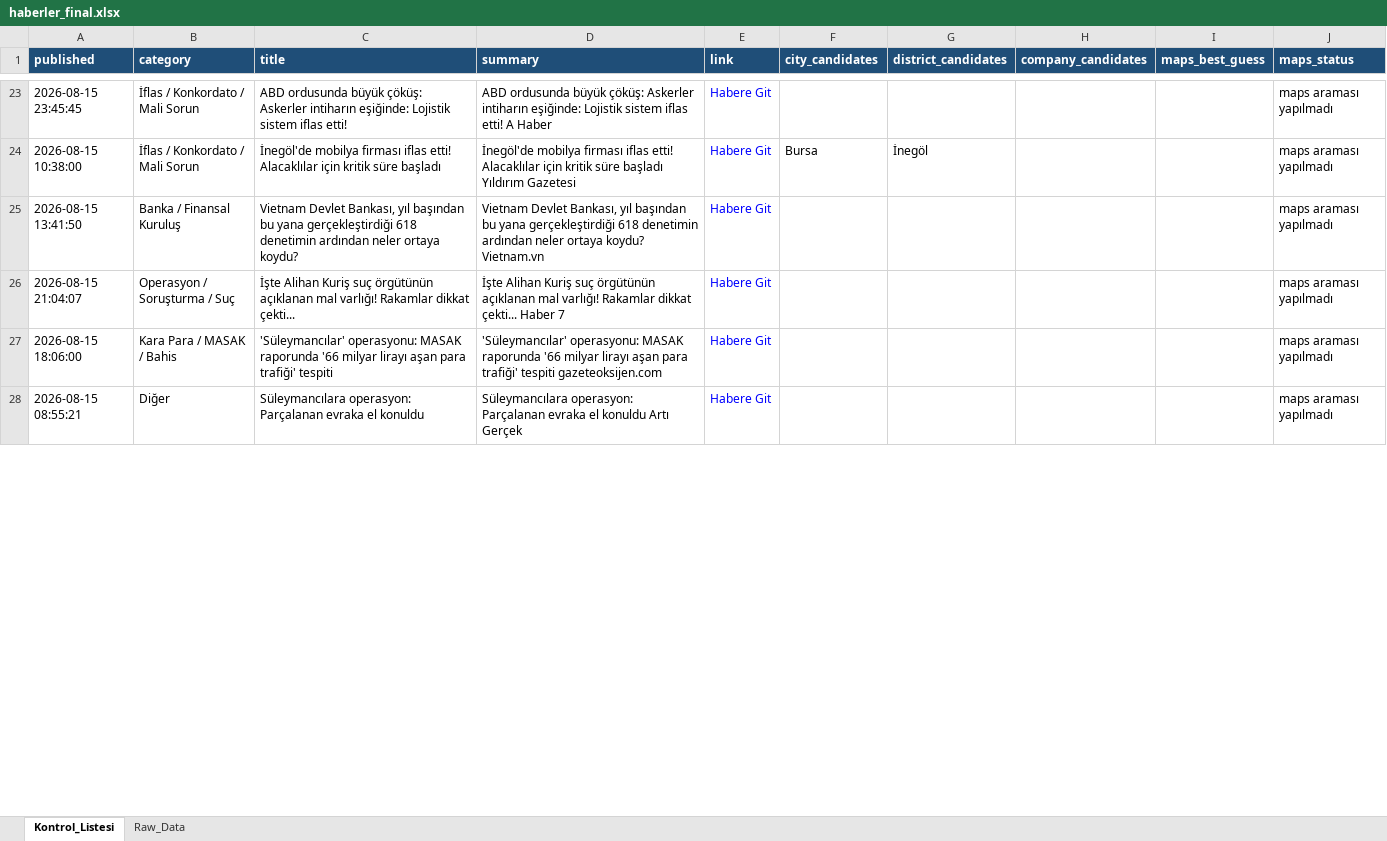
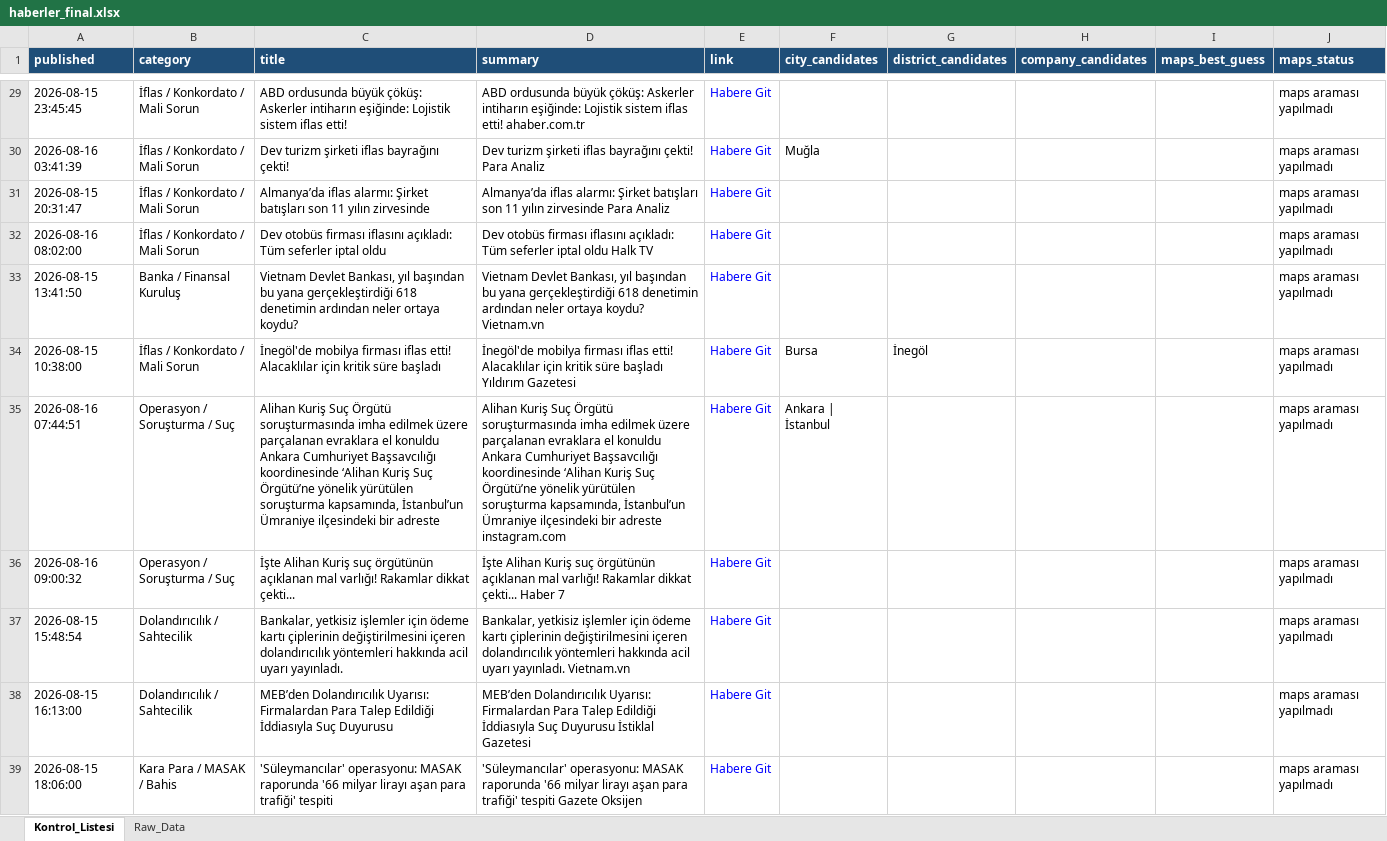
Before and after one commit to 19982109/haber-risk-monitor, an Excel workbook: data/haberler_final.xlsx, sheet Kontrol_Listesi, drawn as a sheet; only a part is shown, gaps mark what is left out; values as stored, in another font and other column widths than the file's, no borders; removed rows and columns are numbered as before the commit, all else as after; the diff covers the shown part only; the diff names each change by its address in the sheet, - before the commit and + after, or states it on an @@ line.

```diff
--- a/data/haberler_final.xlsx (sheet Kontrol_Listesi)
+++ b/data/haberler_final.xlsx (sheet Kontrol_Listesi)
-D29 (summary): …iflas etti! A Haber
+D29 (summary): …iflas etti! ahaber.com.tr
+row 30: 2026-08-16 03:41:39 | İflas / Konkordato / Mali Sorun | Dev turizm şirketi iflas bayrağını çekti! | Dev turizm şirketi iflas bayrağını çekti! Para Analiz | Habere Git | Muğla |  |  |  | maps araması yapılmadı
+row 31: 2026-08-15 20:31:47 | İflas / Konkordato / Mali Sorun | Almanya’da iflas alarmı: Şirket batışları son 11 yılın zirvesinde | Almanya’da iflas alarmı: Şirket batışları son 11 yılın zirvesinde Para Analiz | Habere Git |  |  |  |  | maps araması yapılmadı
+row 32: 2026-08-16 08:02:00 | İflas / Konkordato / Mali Sorun | Dev otobüs firması iflasını açıkladı: Tüm seferler iptal oldu | Dev otobüs firması iflasını açıkladı: Tüm seferler iptal oldu Halk TV | Habere Git |  |  |  |  | maps araması yapılmadı
@@ row 25 moved to row 33: 2026-08-15 13:41:50 @@
+row 35: 2026-08-16 07:44:51 | Operasyon / Soruşturma / Suç | Alihan Kuriş Suç Örgütü soruşturmasında imha edilmek üzere parçalanan evraklara el konuldu Ankara Cumhuriyet Başsavcılığı koordinesinde ‘Alihan Kuriş Suç Örgütü’ne yönelik yürütülen soruşturma kapsamında, İstanbul’un Ümraniye ilçesindeki bir adreste | Alihan Kuriş Suç Örgütü soruşturmasında imha edilmek üzere parçalanan evraklara el konuldu Ankara Cumhuriyet Başsavcılığı koordinesinde ‘Alihan Kuriş Suç Örgütü’ne yönelik yürütülen soruşturma kapsamında, İstanbul’un Ümraniye ilçesindeki bir adreste instagram.com | Habere Git | Ankara | İstanbul |  |  |  | maps araması yapılmadı
-A36 (published): 2026-08-15 21:04:07
+A36 (published): 2026-08-16 09:00:32
+row 37: 2026-08-15 15:48:54 | Dolandırıcılık / Sahtecilik | Bankalar, yetkisiz işlemler için ödeme kartı çiplerinin değiştirilmesini içeren dolandırıcılık yöntemleri hakkında acil uyarı yayınladı. | Bankalar, yetkisiz işlemler için ödeme kartı çiplerinin değiştirilmesini içeren dolandırıcılık yöntemleri hakkında acil uyarı yayınladı. Vietnam.vn | Habere Git |  |  |  |  | maps araması yapılmadı
@@ row 39 moved to row 38: 2026-08-15 16:13:00 @@
-D39 (summary): …trafiği' tespiti gazeteoksijen.com
+D39 (summary): …trafiği' tespiti Gazete Oksijen
-row 28: 2026-08-15 08:55:21 | Diğer | Süleymancılara operasyon: Parçalanan evraka el konuldu | Süleymancılara operasyon: Parçalanan evraka el konuldu Artı Gerçek | Habere Git |  |  |  |  | maps araması yapılmadı
```
Also changed, not shown: 20 added rows, 22 removed rows, 2 moved rows and 21 edited cells elsewhere in this sheet, sheet Raw_Data, 1 other file.
